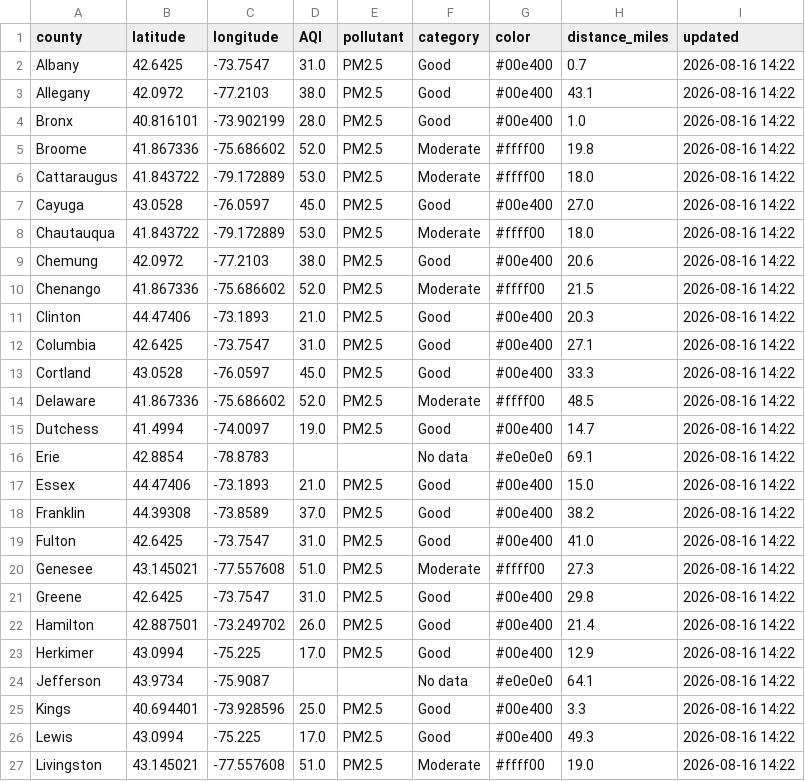
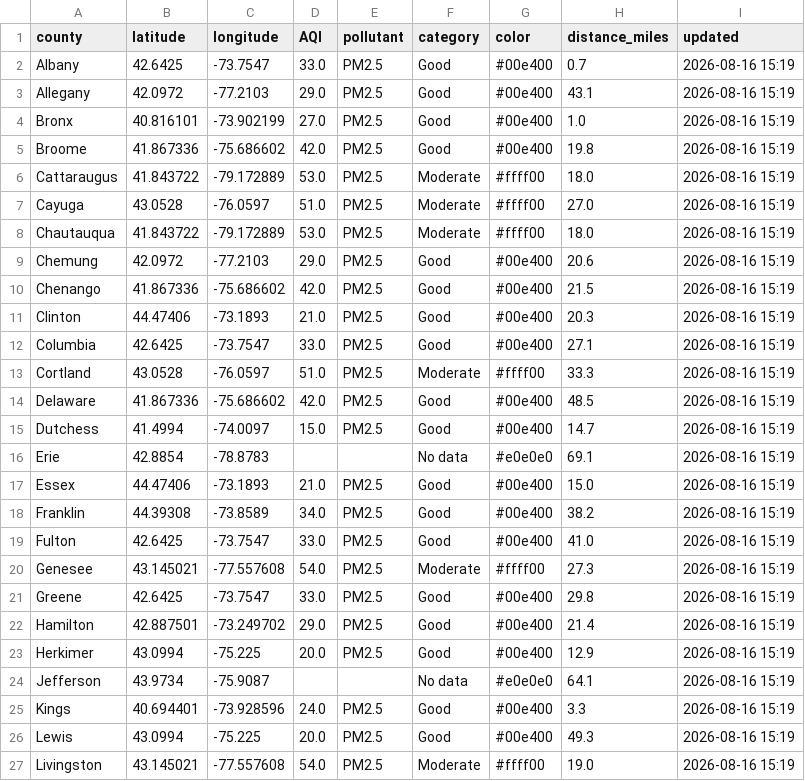
Before and after one commit to somaiyahhafeez/nyc-aqi-map, a CSV file: data.csv, drawn as a sheet; only a part is shown; the diff covers the shown part only.

```diff
--- a/data.csv
+++ b/data.csv
@@ -1,27 +1,27 @@
 county,latitude,longitude,AQI,pollutant,category,color,distance_miles,updated
-Albany,42.6425,-73.7547,31.0,PM2.5,Good,#00e400,0.7,2026-08-16 14:22
-Allegany,42.0972,-77.2103,38.0,PM2.5,Good,#00e400,43.1,2026-08-16 14:22
-Bronx,40.816101,-73.902199,28.0,PM2.5,Good,#00e400,1.0,2026-08-16 14:22
-Broome,41.867336,-75.686602,52.0,PM2.5,Moderate,#ffff00,19.8,2026-08-16 14:22
-Cattaraugus,41.843722,-79.172889,53.0,PM2.5,Moderate,#ffff00,18.0,2026-08-16 14:22
-Cayuga,43.0528,-76.0597,45.0,PM2.5,Good,#00e400,27.0,2026-08-16 14:22
-Chautauqua,41.843722,-79.172889,53.0,PM2.5,Moderate,#ffff00,18.0,2026-08-16 14:22
-Chemung,42.0972,-77.2103,38.0,PM2.5,Good,#00e400,20.6,2026-08-16 14:22
-Chenango,41.867336,-75.686602,52.0,PM2.5,Moderate,#ffff00,21.5,2026-08-16 14:22
-Clinton,44.47406,-73.1893,21.0,PM2.5,Good,#00e400,20.3,2026-08-16 14:22
-Columbia,42.6425,-73.7547,31.0,PM2.5,Good,#00e400,27.1,2026-08-16 14:22
-Cortland,43.0528,-76.0597,45.0,PM2.5,Good,#00e400,33.3,2026-08-16 14:22
-Delaware,41.867336,-75.686602,52.0,PM2.5,Moderate,#ffff00,48.5,2026-08-16 14:22
-Dutchess,41.4994,-74.0097,19.0,PM2.5,Good,#00e400,14.7,2026-08-16 14:22
-Erie,42.8854,-78.8783,,,No data,#e0e0e0,69.1,2026-08-16 14:22
-Essex,44.47406,-73.1893,21.0,PM2.5,Good,#00e400,15.0,2026-08-16 14:22
-Franklin,44.39308,-73.8589,37.0,PM2.5,Good,#00e400,38.2,2026-08-16 14:22
-Fulton,42.6425,-73.7547,31.0,PM2.5,Good,#00e400,41.0,2026-08-16 14:22
-Genesee,43.145021,-77.557608,51.0,PM2.5,Moderate,#ffff00,27.3,2026-08-16 14:22
-Greene,42.6425,-73.7547,31.0,PM2.5,Good,#00e400,29.8,2026-08-16 14:22
-Hamilton,42.887501,-73.249702,26.0,PM2.5,Good,#00e400,21.4,2026-08-16 14:22
-Herkimer,43.0994,-75.225,17.0,PM2.5,Good,#00e400,12.9,2026-08-16 14:22
-Jefferson,43.9734,-75.9087,,,No data,#e0e0e0,64.1,2026-08-16 14:22
-Kings,40.694401,-73.928596,25.0,PM2.5,Good,#00e400,3.3,2026-08-16 14:22
-Lewis,43.0994,-75.225,17.0,PM2.5,Good,#00e400,49.3,2026-08-16 14:22
-Livingston,43.145021,-77.557608,51.0,PM2.5,Moderate,#ffff00,19.0,2026-08-16 14:22
+Albany,42.6425,-73.7547,33.0,PM2.5,Good,#00e400,0.7,2026-08-16 15:19
+Allegany,42.0972,-77.2103,29.0,PM2.5,Good,#00e400,43.1,2026-08-16 15:19
+Bronx,40.816101,-73.902199,27.0,PM2.5,Good,#00e400,1.0,2026-08-16 15:19
+Broome,41.867336,-75.686602,42.0,PM2.5,Good,#00e400,19.8,2026-08-16 15:19
+Cattaraugus,41.843722,-79.172889,53.0,PM2.5,Moderate,#ffff00,18.0,2026-08-16 15:19
+Cayuga,43.0528,-76.0597,51.0,PM2.5,Moderate,#ffff00,27.0,2026-08-16 15:19
+Chautauqua,41.843722,-79.172889,53.0,PM2.5,Moderate,#ffff00,18.0,2026-08-16 15:19
+Chemung,42.0972,-77.2103,29.0,PM2.5,Good,#00e400,20.6,2026-08-16 15:19
+Chenango,41.867336,-75.686602,42.0,PM2.5,Good,#00e400,21.5,2026-08-16 15:19
+Clinton,44.47406,-73.1893,21.0,PM2.5,Good,#00e400,20.3,2026-08-16 15:19
+Columbia,42.6425,-73.7547,33.0,PM2.5,Good,#00e400,27.1,2026-08-16 15:19
+Cortland,43.0528,-76.0597,51.0,PM2.5,Moderate,#ffff00,33.3,2026-08-16 15:19
+Delaware,41.867336,-75.686602,42.0,PM2.5,Good,#00e400,48.5,2026-08-16 15:19
+Dutchess,41.4994,-74.0097,15.0,PM2.5,Good,#00e400,14.7,2026-08-16 15:19
+Erie,42.8854,-78.8783,,,No data,#e0e0e0,69.1,2026-08-16 15:19
+Essex,44.47406,-73.1893,21.0,PM2.5,Good,#00e400,15.0,2026-08-16 15:19
+Franklin,44.39308,-73.8589,34.0,PM2.5,Good,#00e400,38.2,2026-08-16 15:19
+Fulton,42.6425,-73.7547,33.0,PM2.5,Good,#00e400,41.0,2026-08-16 15:19
+Genesee,43.145021,-77.557608,54.0,PM2.5,Moderate,#ffff00,27.3,2026-08-16 15:19
+Greene,42.6425,-73.7547,33.0,PM2.5,Good,#00e400,29.8,2026-08-16 15:19
+Hamilton,42.887501,-73.249702,29.0,PM2.5,Good,#00e400,21.4,2026-08-16 15:19
+Herkimer,43.0994,-75.225,20.0,PM2.5,Good,#00e400,12.9,2026-08-16 15:19
+Jefferson,43.9734,-75.9087,,,No data,#e0e0e0,64.1,2026-08-16 15:19
+Kings,40.694401,-73.928596,24.0,PM2.5,Good,#00e400,3.3,2026-08-16 15:19
+Lewis,43.0994,-75.225,20.0,PM2.5,Good,#00e400,49.3,2026-08-16 15:19
+Livingston,43.145021,-77.557608,54.0,PM2.5,Moderate,#ffff00,19.0,2026-08-16 15:19
```
Also changed, not shown: 76 edited cells elsewhere in this file, nyc_data.csv.
